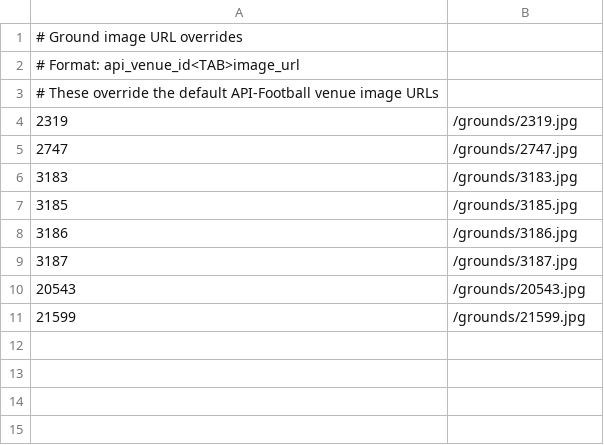
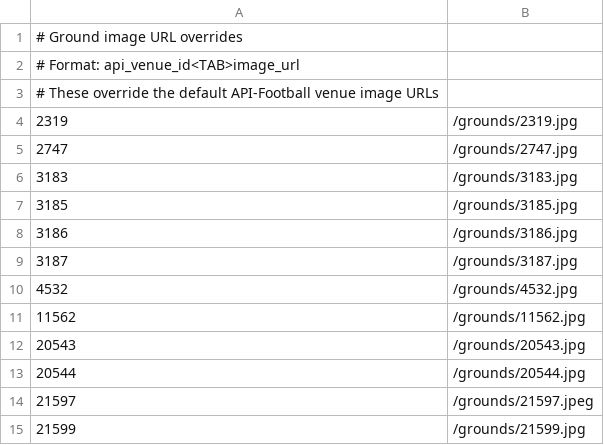
Before and after one commit to gudjont89/club-48, a TSV file: scripts/overrides/ground-images.tsv, drawn as a sheet; the diff names each change by its address in the sheet, - before the commit and + after, or states it on an @@ line.

Commit message:
Add a script to apply overrides without reseeding the database

```diff
--- a/scripts/overrides/ground-images.tsv
+++ b/scripts/overrides/ground-images.tsv
+row 10: 4532 | /grounds/4532.jpg
+row 11: 11562 | /grounds/11562.jpg
+row 13: 20544 | /grounds/20544.jpg
+row 14: 21597 | /grounds/21597.jpeg
```
Also changed, not shown: 1 other file.
